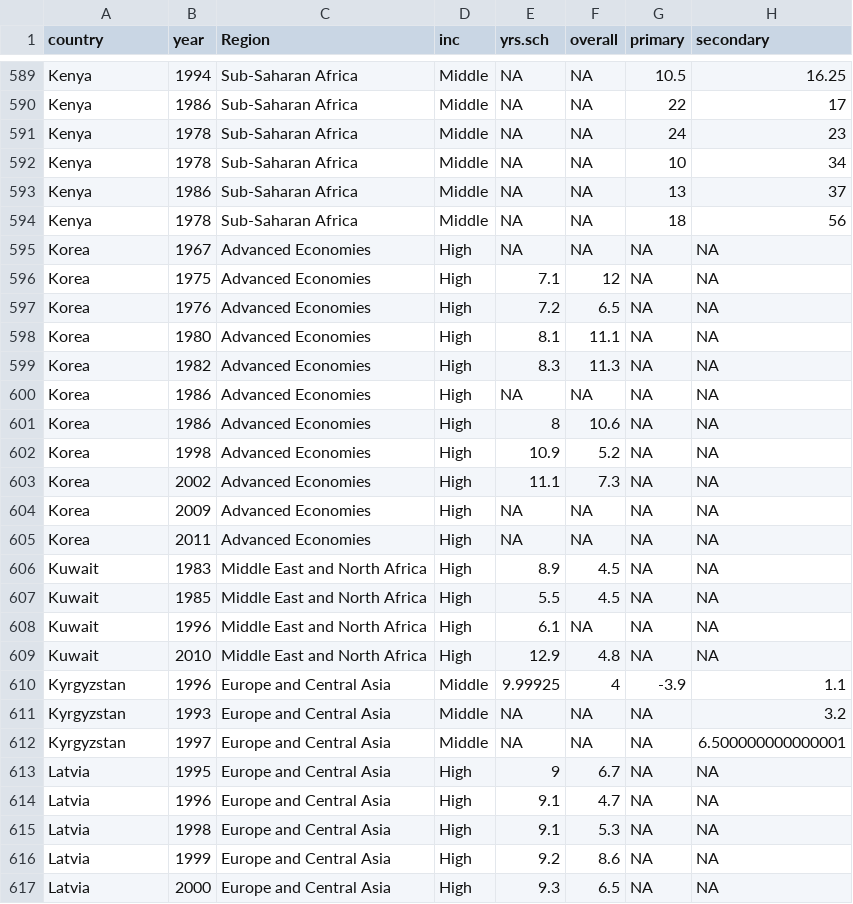
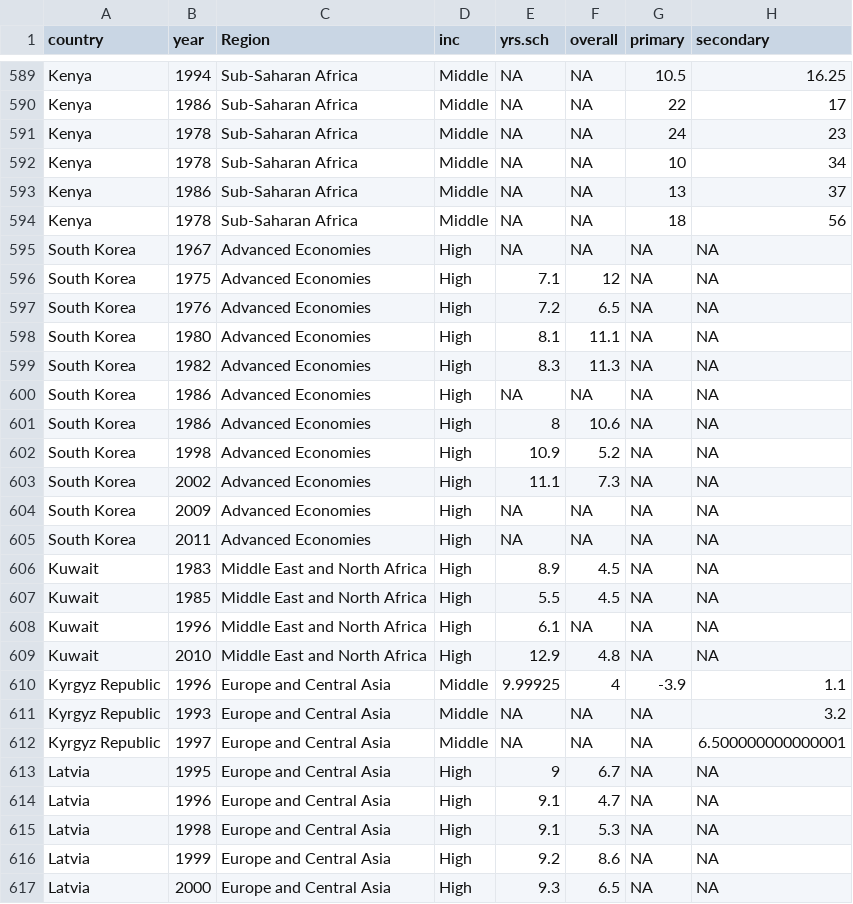
Before and after one commit to marissablock23/d3-education, a CSV file: data/returns.csv, drawn as a sheet; only a part is shown, gaps mark what is left out; the diff covers the shown part only; the diff names each change by its address in the sheet, - before the commit and + after, or states it on an @@ line.

```diff
--- a/data/returns.csv
+++ b/data/returns.csv
-A595:A605 (country): Korea
+A595:A605 (country): South Korea
-A610:A612 (country): Kyrgyzstan
+A610:A612 (country): Kyrgyz Republic
```
Also changed, not shown: 4 removed rows and 48 edited cells elsewhere in this file, data/bench.csv, data/returns2.csv, 6 other files.
